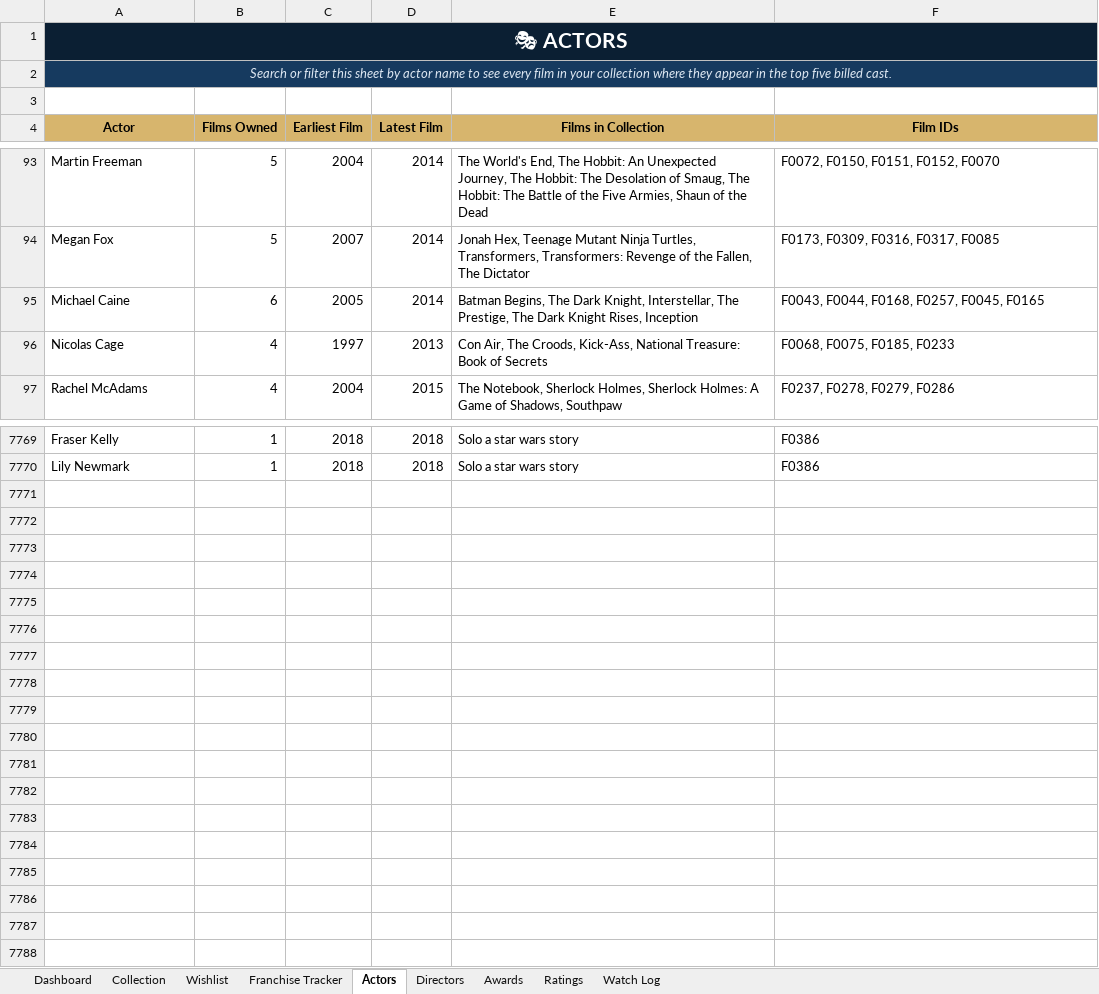
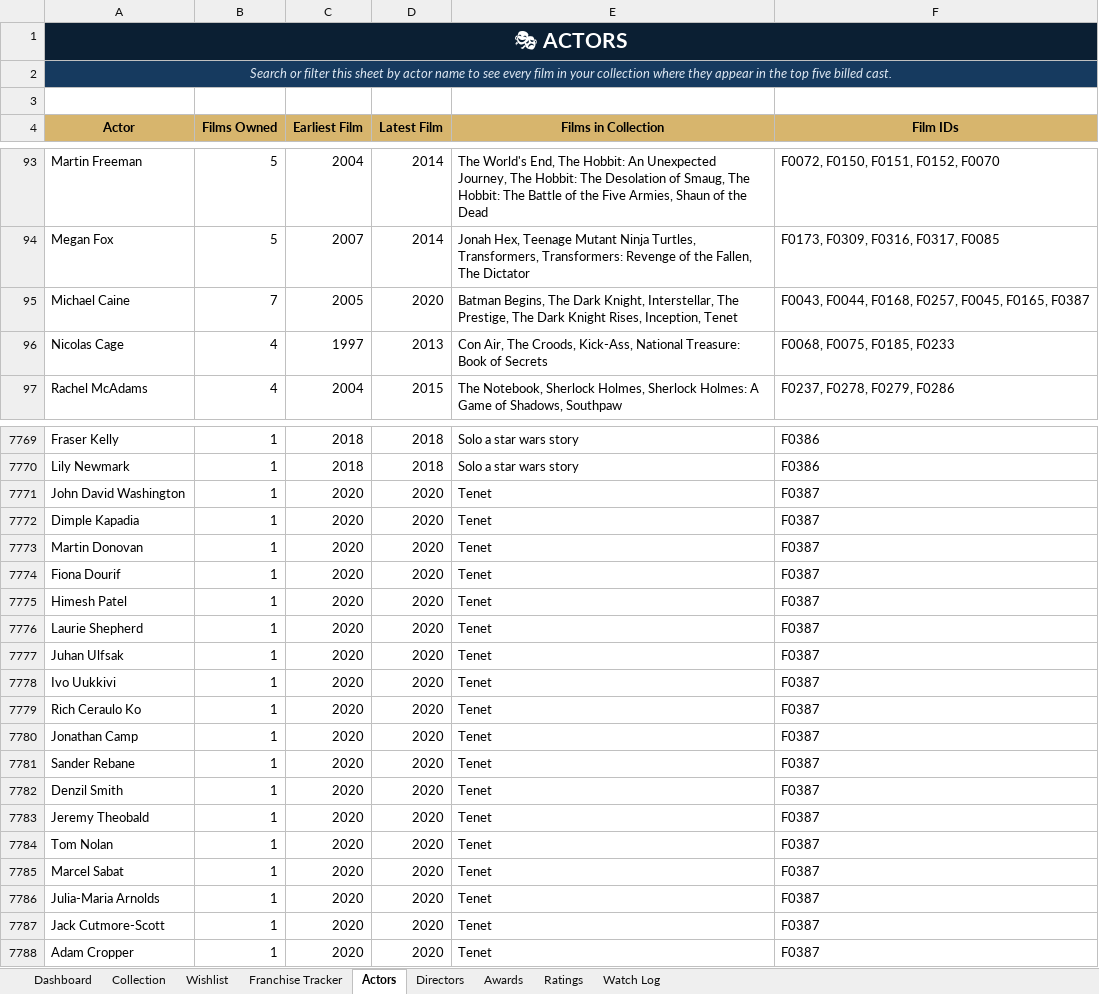
Before and after one commit to tingonting/Blu-ray-tracker, an Excel workbook: Blu-ray_Collection_Tracker_v5.0 3.xlsx, sheet Actors, drawn as a sheet; only a part is shown, gaps mark what is left out; values as stored, in another font and other column widths than the file's, no borders; the diff covers the shown part only; the diff names each change by its address in the sheet, - before the commit and + after, or states it on an @@ line.

Commit message:
Update collection — 2026-08-31 21:21

```diff
--- a/Blu-ray_Collection_Tracker_v5.0 3.xlsx (sheet Actors)
+++ b/Blu-ray_Collection_Tracker_v5.0 3.xlsx (sheet Actors)
-B95 (Films Owned): 6
+B95 (Films Owned): 7
-D95 (Latest Film): 2014
+D95 (Latest Film): 2020
-E95 (Films in Collection): …Knight Rises, Inception
+E95 (Films in Collection): …Knight Rises, Inception, Tenet
-F95 (Film IDs): F0043, F0044, F0168, F0257, F0045, F0165
+F95 (Film IDs): F0043, F0044, F0168, F0257, F0045, F0165, F0387
+row 7771: John David Washington | 1 | 2020 | 2020 | Tenet | F0387
+row 7772: Dimple Kapadia | 1 | 2020 | 2020 | Tenet | F0387
+row 7773: Martin Donovan | 1 | 2020 | 2020 | Tenet | F0387
+row 7774: Fiona Dourif | 1 | 2020 | 2020 | Tenet | F0387
+row 7775: Himesh Patel | 1 | 2020 | 2020 | Tenet | F0387
+row 7776: Laurie Shepherd | 1 | 2020 | 2020 | Tenet | F0387
+row 7777: Juhan Ulfsak | 1 | 2020 | 2020 | Tenet | F0387
+row 7778: Ivo Uukkivi | 1 | 2020 | 2020 | Tenet | F0387
+row 7779: Rich Ceraulo Ko | 1 | 2020 | 2020 | Tenet | F0387
+row 7780: Jonathan Camp | 1 | 2020 | 2020 | Tenet | F0387
+row 7781: Sander Rebane | 1 | 2020 | 2020 | Tenet | F0387
+row 7782: Denzil Smith | 1 | 2020 | 2020 | Tenet | F0387
+row 7783: Jeremy Theobald | 1 | 2020 | 2020 | Tenet | F0387
+row 7784: Tom Nolan | 1 | 2020 | 2020 | Tenet | F0387
+row 7785: Marcel Sabat | 1 | 2020 | 2020 | Tenet | F0387
+row 7786: Julia-Maria Arnolds | 1 | 2020 | 2020 | Tenet | F0387
+row 7787: Jack Cutmore-Scott | 1 | 2020 | 2020 | Tenet | F0387
+row 7788: Adam Cropper | 1 | 2020 | 2020 | Tenet | F0387
```
Also changed, not shown: 40 edited cells elsewhere in this sheet, sheet Collection, sheet Directors.
